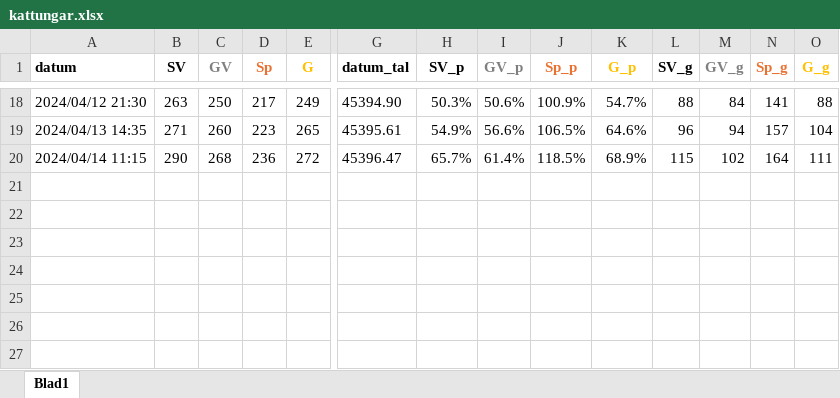
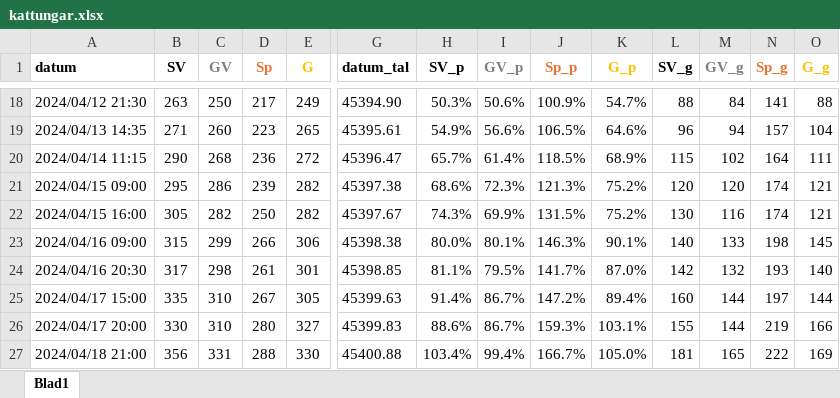
Before and after one commit to fileunderwater/cats, an Excel workbook: kattungar.xlsx, sheet Blad1, drawn as a sheet; only a part is shown, gaps mark what is left out; values as stored, in another font and other column widths than the file's, no borders; charts and pictures not drawn; rows hold the shown columns only; the diff names each change by its address in the sheet, - before the commit and + after, or states it on an @@ line.

```diff
--- a/kattungar.xlsx (sheet Blad1)
+++ b/kattungar.xlsx (sheet Blad1)
+row 21: 2024/04/15 09:00 | 295 | 286 | 239 | 282 | 45397.38 | 68.6% | 72.3% | 121.3% | 75.2% | 120 | 120 | 174 | 121
+row 22: 2024/04/15 16:00 | 305 | 282 | 250 | 282 | 45397.67 | 74.3% | 69.9% | 131.5% | 75.2% | 130 | 116 | 174 | 121
+row 23: 2024/04/16 09:00 | 315 | 299 | 266 | 306 | 45398.38 | 80.0% | 80.1% | 146.3% | 90.1% | 140 | 133 | 198 | 145
+row 24: 2024/04/16 20:30 | 317 | 298 | 261 | 301 | 45398.85 | 81.1% | 79.5% | 141.7% | 87.0% | 142 | 132 | 193 | 140
+row 25: 2024/04/17 15:00 | 335 | 310 | 267 | 305 | 45399.63 | 91.4% | 86.7% | 147.2% | 89.4% | 160 | 144 | 197 | 144
+row 26: 2024/04/17 20:00 | 330 | 310 | 280 | 327 | 45399.83 | 88.6% | 86.7% | 159.3% | 103.1% | 155 | 144 | 219 | 166
+row 27: 2024/04/18 21:00 | 356 | 331 | 288 | 330 | 45400.88 | 103.4% | 99.4% | 166.7% | 105.0% | 181 | 165 | 222 | 169
```
Also changed, not shown: charts or pictures, 3 other files.
